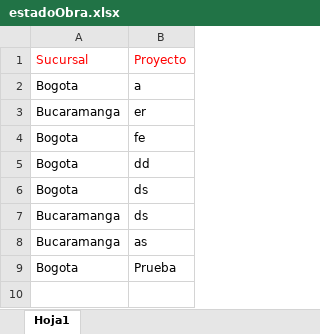
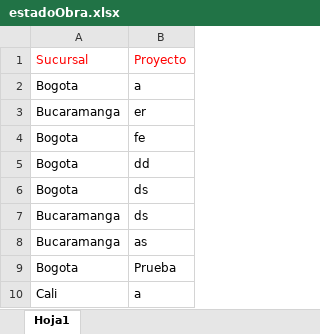
Before and after one commit to proyectosleanmarval-dev/excel-automation, an Excel workbook: data/original/estadoObra.xlsx, sheet Hoja1, drawn as a sheet; values as stored, in another font and other column widths than the file's, no borders; table styles not drawn; the diff names each change by its address in the sheet, - before the commit and + after, or states it on an @@ line.

Commit message:
Add files via upload

```diff
--- a/data/original/estadoObra.xlsx (sheet Hoja1)
+++ b/data/original/estadoObra.xlsx (sheet Hoja1)
+row 10: Cali | a
```
